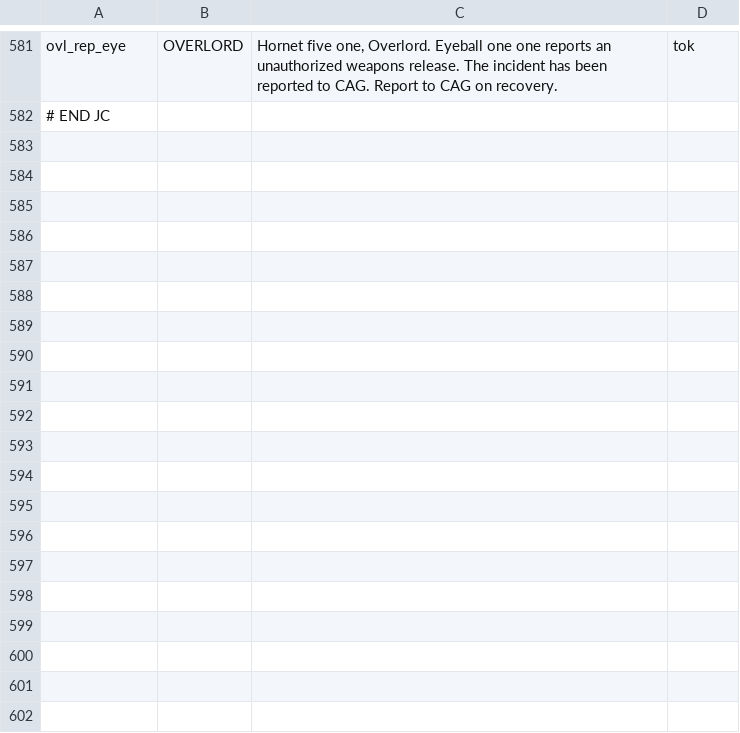
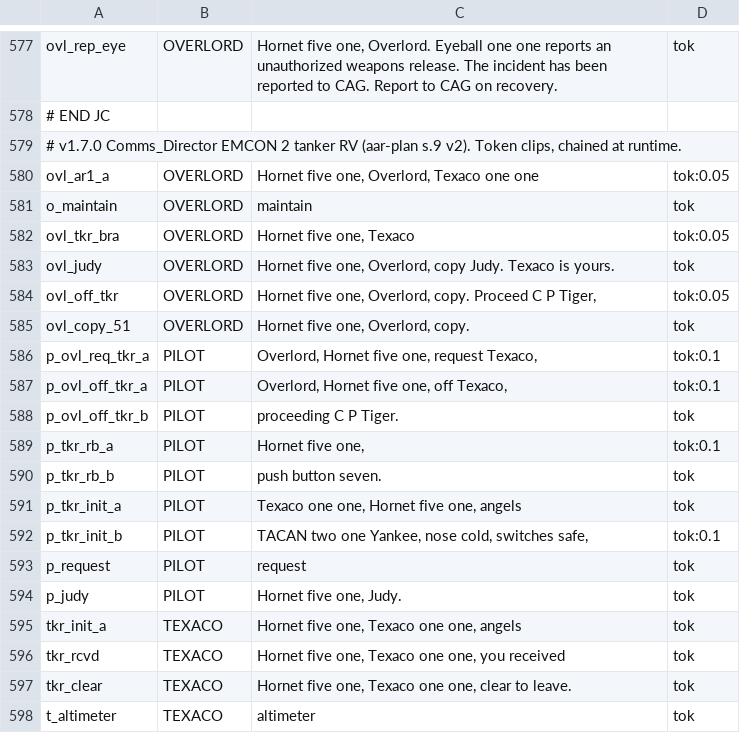
Before and after one commit to onur-karabiber/Syria-Dynamic-Template, a CSV file: tts/clips.csv, drawn as a sheet; only a part is shown, gaps mark what is left out; the diff covers the shown part only.

```diff
--- a/tts/clips.csv
+++ b/tts/clips.csv
@@ -582 +578,21 @@ ovl_rep_eye;OVERLORD;Hornet five one, Overlord. Eyeball one one reports an unaut
 # END JC
+# v1.7.0 Comms_Director EMCON 2 tanker RV (aar-plan s.9 v2). Token clips, chained at runtime.
+ovl_ar1_a;OVERLORD;Hornet five one, Overlord, Texaco one one;tok:0.05
+o_maintain;OVERLORD;maintain;tok
+ovl_tkr_bra;OVERLORD;Hornet five one, Texaco;tok:0.05
+ovl_judy;OVERLORD;Hornet five one, Overlord, copy Judy. Texaco is yours.;tok
+ovl_off_tkr;OVERLORD;Hornet five one, Overlord, copy. Proceed C P Tiger,;tok:0.05
+ovl_copy_51;OVERLORD;Hornet five one, Overlord, copy.;tok
+p_ovl_req_tkr_a;PILOT;Overlord, Hornet five one, request Texaco,;tok:0.1
+p_ovl_off_tkr_a;PILOT;Overlord, Hornet five one, off Texaco,;tok:0.1
+p_ovl_off_tkr_b;PILOT;proceeding C P Tiger.;tok
+p_tkr_rb_a;PILOT;Hornet five one,;tok:0.1
+p_tkr_rb_b;PILOT;push button seven.;tok
+p_tkr_init_a;PILOT;Texaco one one, Hornet five one, angels;tok
+p_tkr_init_b;PILOT;TACAN two one Yankee, nose cold, switches safe,;tok:0.1
+p_request;PILOT;request;tok
+p_judy;PILOT;Hornet five one, Judy.;tok
+tkr_init_a;TEXACO;Hornet five one, Texaco one one, angels;tok
+tkr_rcvd;TEXACO;Hornet five one, Texaco one one, you received;tok
+tkr_clear;TEXACO;Hornet five one, Texaco one one, clear to leave.;tok
+t_altimeter;TEXACO;altimeter;tok
```
Also changed, not shown: 12 added rows and 4 removed rows elsewhere in this file, 5 other files.
